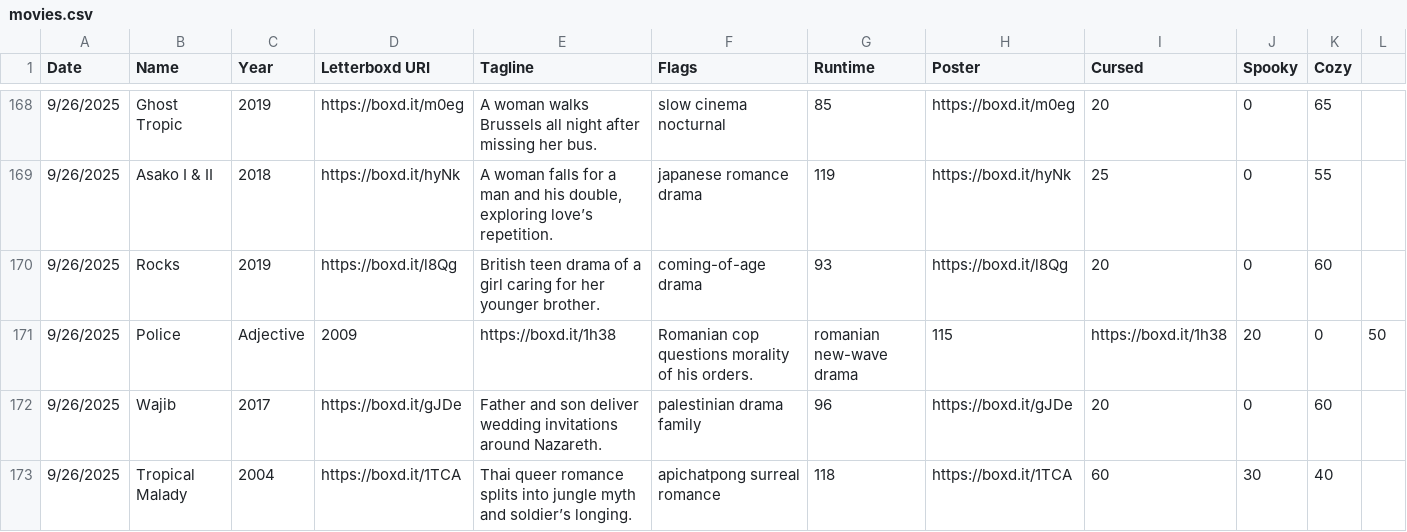
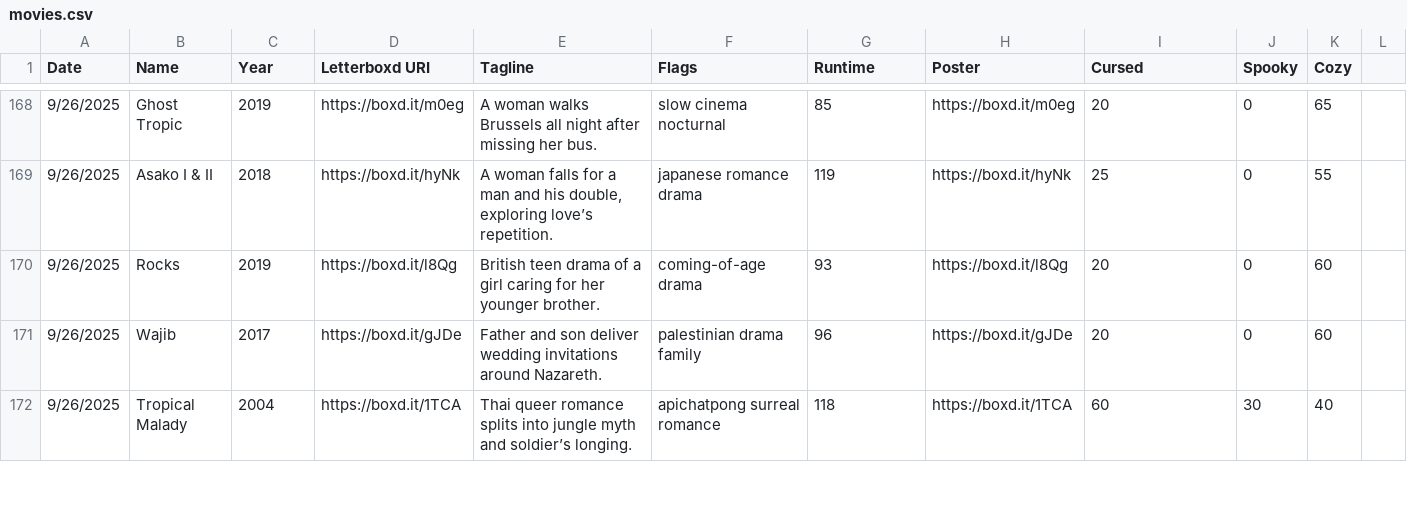
Before and after one commit to bmbailey96/movie-roulette, a CSV file: data/movies.csv, drawn as a sheet; only a part is shown, gaps mark what is left out.

Commit message:
Update movies.csv

```diff
--- a/data/movies.csv
+++ b/data/movies.csv
@@ -170,3 +170,2 @@ Date,Name,Year,Letterboxd URI,Tagline,Flags,Runtime,Poster,Cursed,Spooky,Cozy
 9/26/2025,Rocks,2019,https://boxd.it/l8Qg,"British teen drama of a girl caring for her younger brother.",coming-of-age drama,93,https://boxd.it/l8Qg,20,0,60
-9/26/2025,Police, Adjective,2009,https://boxd.it/1h38,"Romanian cop questions morality of his orders.",romanian new-wave drama,115,https://boxd.it/1h38,20,0,50
 9/26/2025,Wajib,2017,https://boxd.it/gJDe,"Father and son deliver wedding invitations around Nazareth.",palestinian drama family,96,https://boxd.it/gJDe,20,0,60
```
